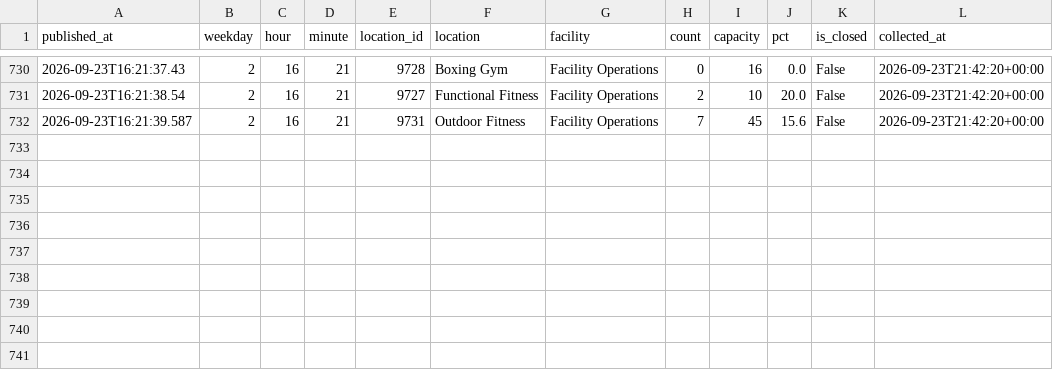
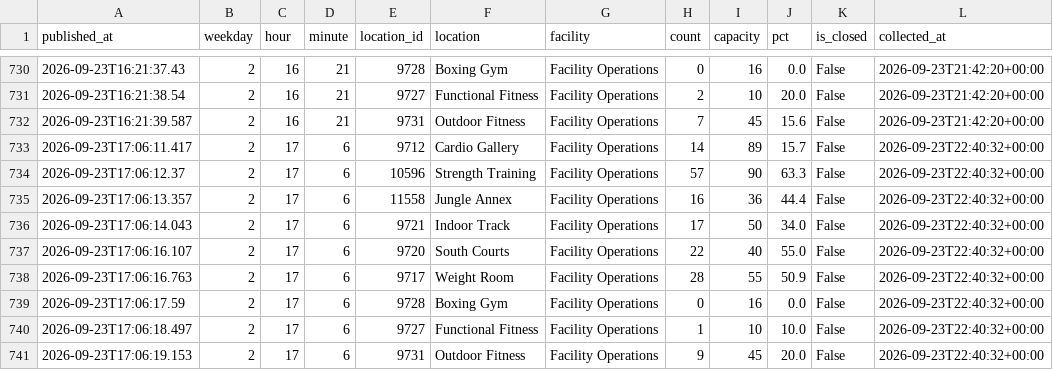
Before and after one commit to cobdaws2015/mizzou-rec-log, a CSV file: data/2026-09.csv, drawn as a sheet; only a part is shown, gaps mark what is left out.

Commit message:
data: 2026-09-23T22:40Z (mac)

```diff
--- a/data/2026-09.csv
+++ b/data/2026-09.csv
@@ -732 +732,10 @@ published_at,weekday,hour,minute,location_id,location,facility,count,capacity,pc
 2026-09-23T16:21:39.587,2,16,21,9731,Outdoor Fitness,Facility Operations,7,45,15.6,False,2026-09-23T21:42:20+00:00
+2026-09-23T17:06:11.417,2,17,6,9712,Cardio Gallery,Facility Operations,14,89,15.7,False,2026-09-23T22:40:32+00:00
+2026-09-23T17:06:12.37,2,17,6,10596,Strength Training,Facility Operations,57,90,63.3,False,2026-09-23T22:40:32+00:00
+2026-09-23T17:06:13.357,2,17,6,11558,Jungle Annex,Facility Operations,16,36,44.4,False,2026-09-23T22:40:32+00:00
+2026-09-23T17:06:14.043,2,17,6,9721,Indoor Track,Facility Operations,17,50,34.0,False,2026-09-23T22:40:32+00:00
+2026-09-23T17:06:16.107,2,17,6,9720,South Courts,Facility Operations,22,40,55.0,False,2026-09-23T22:40:32+00:00
+2026-09-23T17:06:16.763,2,17,6,9717,Weight Room,Facility Operations,28,55,50.9,False,2026-09-23T22:40:32+00:00
+2026-09-23T17:06:17.59,2,17,6,9728,Boxing Gym,Facility Operations,0,16,0.0,False,2026-09-23T22:40:32+00:00
+2026-09-23T17:06:18.497,2,17,6,9727,Functional Fitness,Facility Operations,1,10,10.0,False,2026-09-23T22:40:32+00:00
+2026-09-23T17:06:19.153,2,17,6,9731,Outdoor Fitness,Facility Operations,9,45,20.0,False,2026-09-23T22:40:32+00:00
```
Also changed, not shown: 2 other files.
